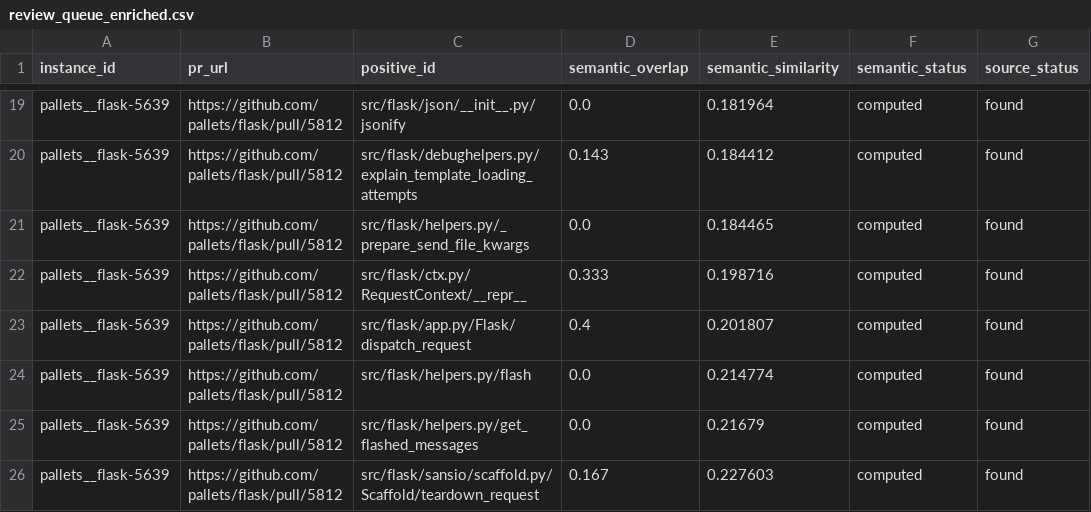
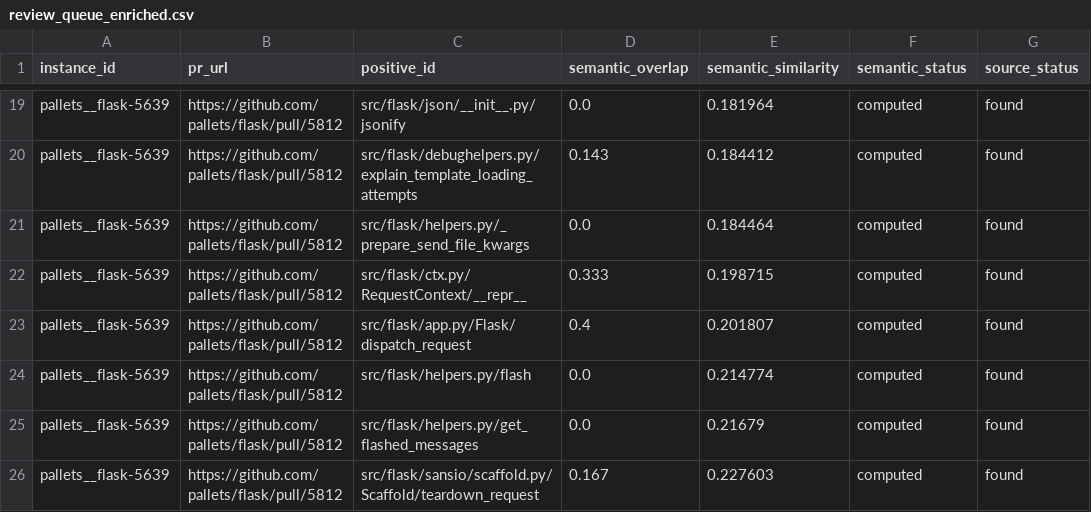
Before and after one commit to nthne/SweRank, a CSV file: audit_results/2026-10-30/pallets__flask/review_queue_enriched.csv, drawn as a sheet; only a part is shown, gaps mark what is left out; the diff covers the shown part only; the diff names each change by its address in the sheet, - before the commit and + after, or states it on an @@ line.

```diff
--- a/audit_results/2026-10-30/pallets__flask/review_queue_enriched.csv
+++ b/audit_results/2026-10-30/pallets__flask/review_queue_enriched.csv
-E21 (semantic_similarity): 0.184465
+E21 (semantic_similarity): 0.184464
-E22 (semantic_similarity): 0.198716
+E22 (semantic_similarity): 0.198715
```
Also changed, not shown: 9 edited cells elsewhere in this file, 6 other files.
